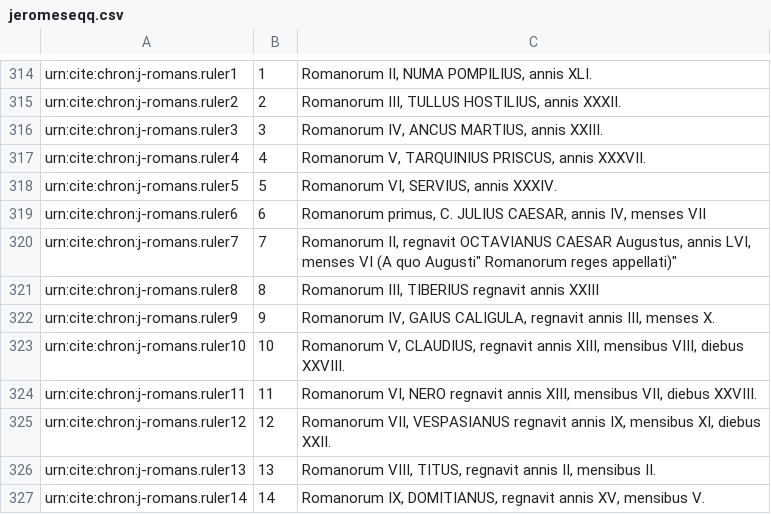
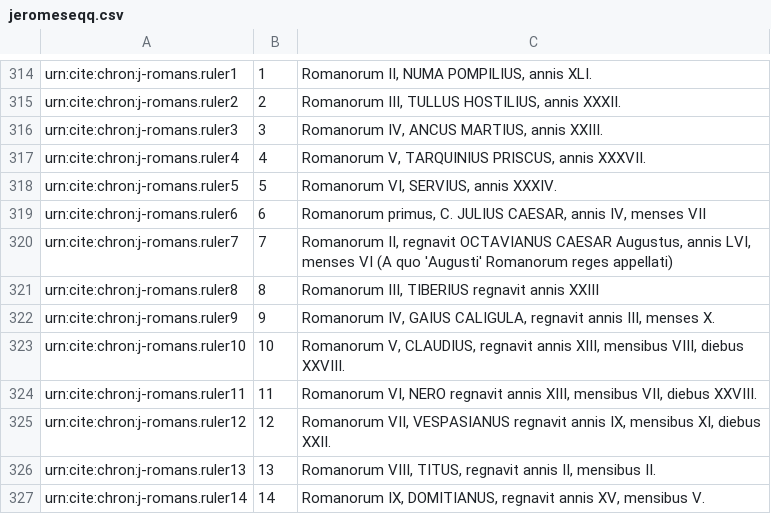
Before and after one commit to neelsmith/chronicles, a CSV file: collections/jeromeseqq.csv, drawn as a sheet; only a part is shown, gaps mark what is left out.

Commit message:
Update jeromeseqq.csv

```diff
--- a/collections/jeromeseqq.csv
+++ b/collections/jeromeseqq.csv
@@ -319,3 +319,3 @@ urn:cite:chron:j-romans.ruler5,5,"Romanorum VI, SERVIUS, annis XXXIV."
 urn:cite:chron:j-romans.ruler6,6,"Romanorum primus, C. JULIUS CAESAR, annis IV, menses VII"
-urn:cite:chron:j-romans.ruler7,7,"Romanorum II, regnavit OCTAVIANUS CAESAR Augustus, annis LVI, menses VI (A quo "Augusti" Romanorum reges appellati)"
+urn:cite:chron:j-romans.ruler7,7,"Romanorum II, regnavit OCTAVIANUS CAESAR Augustus, annis LVI, menses VI (A quo 'Augusti' Romanorum reges appellati)"
 urn:cite:chron:j-romans.ruler8,8,"Romanorum III, TIBERIUS regnavit annis XXIII"
```
